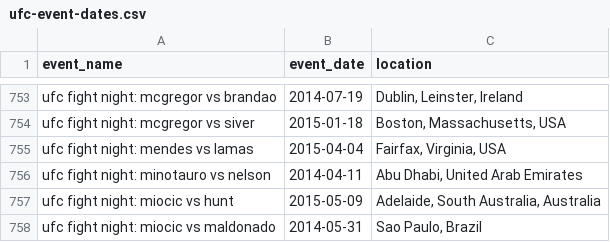
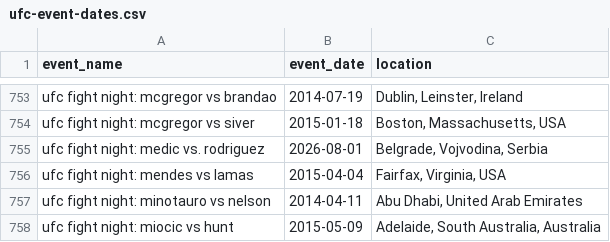
Before and after one commit to nfgems/ufc-betting-bot, a CSV file: data/raw/ufc-event-dates.csv, drawn as a sheet; only a part is shown, gaps mark what is left out; the shorter side is filled out with more unchanged rows; the diff names each change by its address in the sheet, - before the commit and + after, or states it on an @@ line.

```diff
--- a/data/raw/ufc-event-dates.csv
+++ b/data/raw/ufc-event-dates.csv
+row 755: ufc fight night: medic vs. rodriguez | 2026-08-01 | Belgrade, Vojvodina, Serbia
```
Also changed, not shown: data/raw/ufc_fighters_profile_supplement.csv, data/raw/ufc_fighters_scraped.csv, 11 other files.
